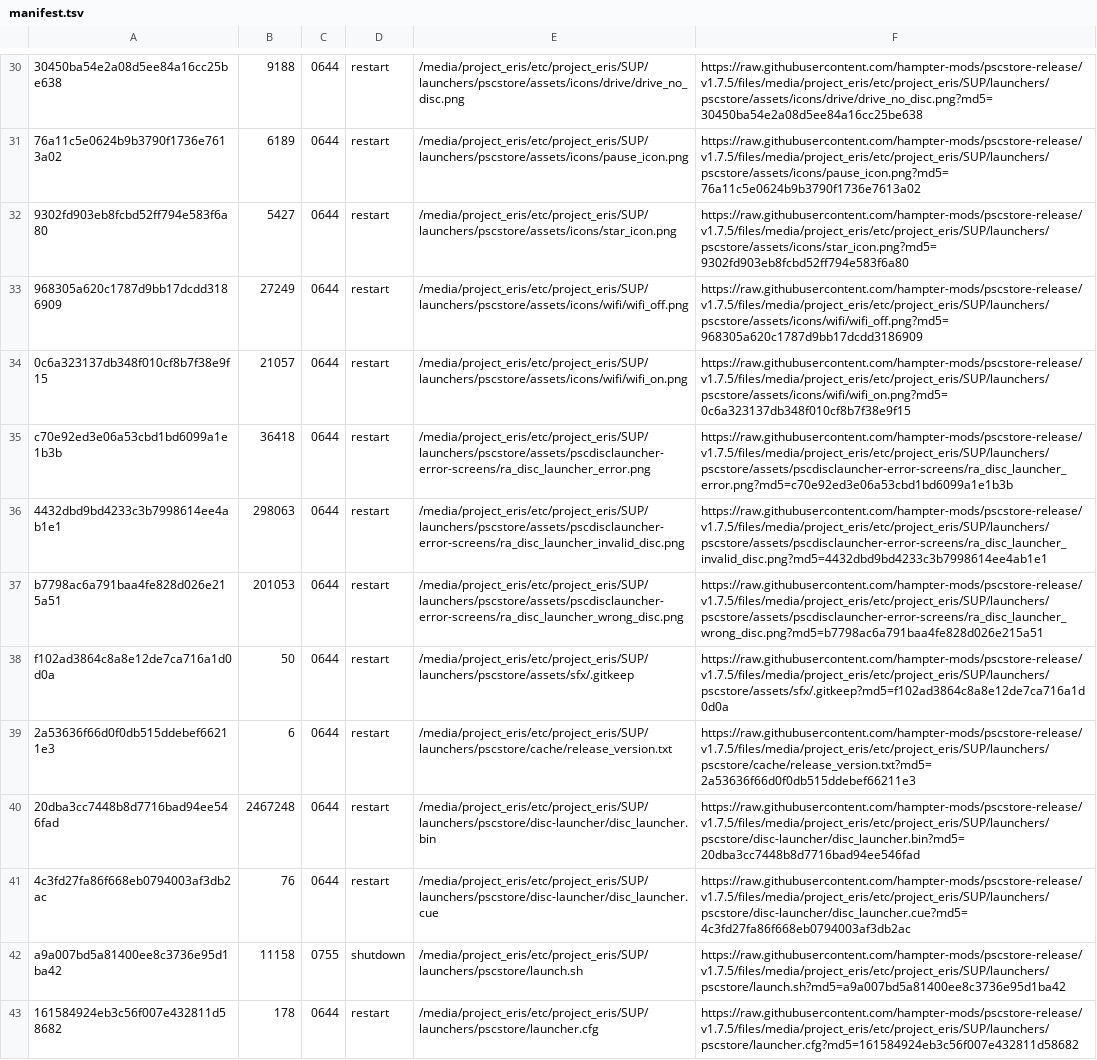
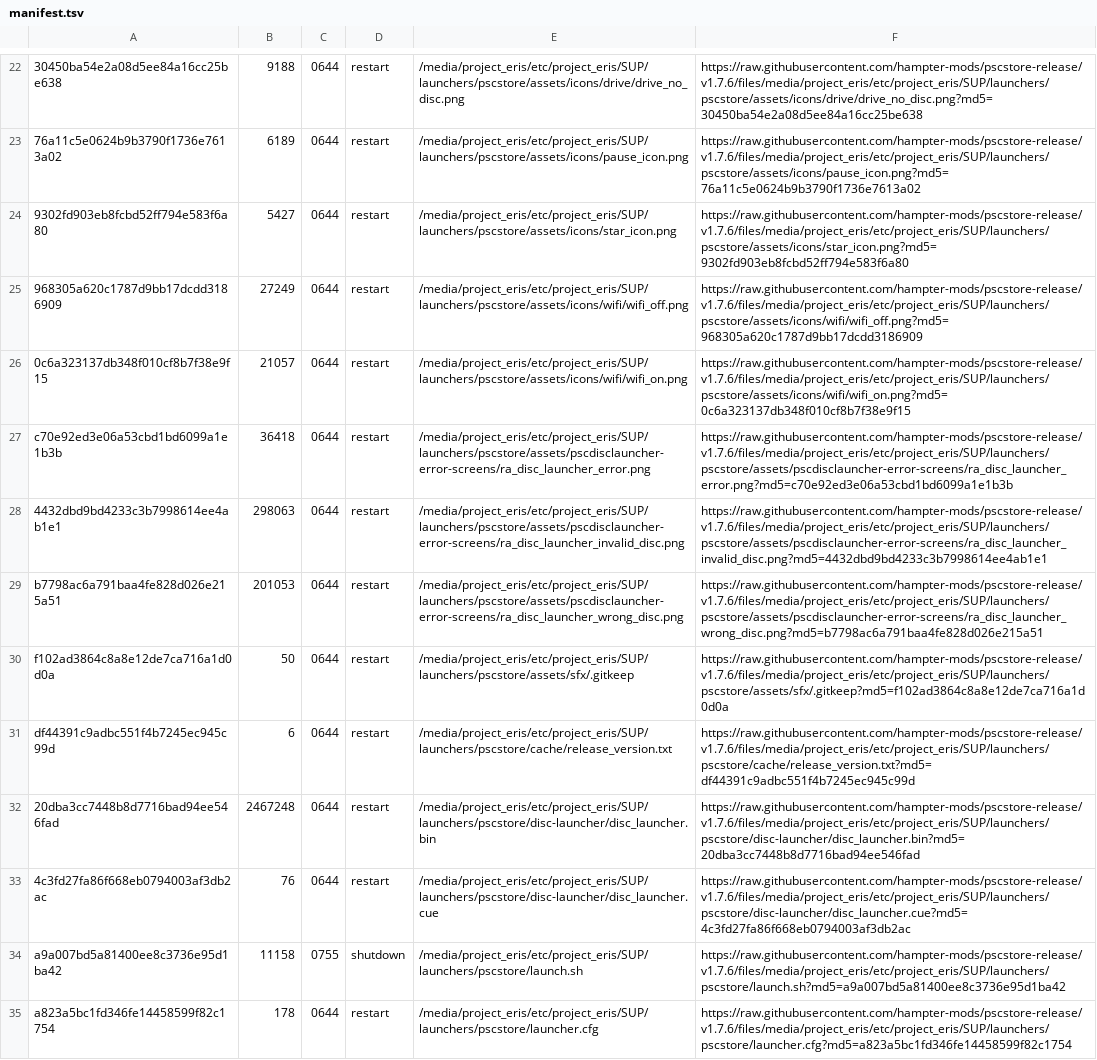
Before and after one commit to hampter-mods/pscstore-release, a TSV file: manifest.tsv, drawn as a sheet; only a part is shown, gaps mark what is left out; addresses are those after the commit; the diff covers the shown part only; the diff names each change by its address in the sheet, - before the commit and + after, or states it on an @@ line.

Commit message:
PSC Store update release 1.7.6
• Fixed PS1 verification for games with a SYSTEM.CNF serial located deep inside the BIN file.
• Fixed External Source Management so saved Size fields restore the Size toggle.
• Fixed alternative boot serial detection using known serials from pcsx_data.db.
• Normal multi-disc serials no longer incorrectly enable alias mode.
• Uninstall now removes /media/saves and /media/ps1_external_sources.tsv.
• Updated README and GitHub release notes to reflect the uninstall behavior.

```diff
--- a/manifest.tsv
+++ b/manifest.tsv
-F22: https://raw.githubusercontent.com/hampter-mods/pscstore-release/v1.7.5/files/media/project_eris/etc/project_eris/SUP/launchers/pscstore/assets/icons/drive/drive_no_disc.png?md5=30450ba54e2a08d5ee84a16cc25be638
+F22: https://raw.githubusercontent.com/hampter-mods/pscstore-release/v1.7.6/files/media/project_eris/etc/project_eris/SUP/launchers/pscstore/assets/icons/drive/drive_no_disc.png?md5=30450ba54e2a08d5ee84a16cc25be638
-F23: https://raw.githubusercontent.com/hampter-mods/pscstore-release/v1.7.5/files/media/project_eris/etc/project_eris/SUP/launchers/pscstore/assets/icons/pause_icon.png?md5=76a11c5e0624b9b3790f1736e7613a02
+F23: https://raw.githubusercontent.com/hampter-mods/pscstore-release/v1.7.6/files/media/project_eris/etc/project_eris/SUP/launchers/pscstore/assets/icons/pause_icon.png?md5=76a11c5e0624b9b3790f1736e7613a02
-F24: https://raw.githubusercontent.com/hampter-mods/pscstore-release/v1.7.5/files/media/project_eris/etc/project_eris/SUP/launchers/pscstore/assets/icons/star_icon.png?md5=9302fd903eb8fcbd52ff794e583f6a80
+F24: https://raw.githubusercontent.com/hampter-mods/pscstore-release/v1.7.6/files/media/project_eris/etc/project_eris/SUP/launchers/pscstore/assets/icons/star_icon.png?md5=9302fd903eb8fcbd52ff794e583f6a80
-F25: https://raw.githubusercontent.com/hampter-mods/pscstore-release/v1.7.5/files/media/project_eris/etc/project_eris/SUP/launchers/pscstore/assets/icons/wifi/wifi_off.png?md5=968305a620c1787d9bb17dcdd3186909
+F25: https://raw.githubusercontent.com/hampter-mods/pscstore-release/v1.7.6/files/media/project_eris/etc/project_eris/SUP/launchers/pscstore/assets/icons/wifi/wifi_off.png?md5=968305a620c1787d9bb17dcdd3186909
-F26: https://raw.githubusercontent.com/hampter-mods/pscstore-release/v1.7.5/files/media/project_eris/etc/project_eris/SUP/launchers/pscstore/assets/icons/wifi/wifi_on.png?md5=0c6a323137db348f010cf8b7f38e9f15
+F26: https://raw.githubusercontent.com/hampter-mods/pscstore-release/v1.7.6/files/media/project_eris/etc/project_eris/SUP/launchers/pscstore/assets/icons/wifi/wifi_on.png?md5=0c6a323137db348f010cf8b7f38e9f15
-F27: https://raw.githubusercontent.com/hampter-mods/pscstore-release/v1.7.5/files/media/project_eris/etc/project_eris/SUP/launchers/pscstore/assets/pscdisclauncher-error-screens/ra_disc_launcher_error.png?md5=c70e92ed3e06a53cbd1bd6099a1e1b3b
+F27: https://raw.githubusercontent.com/hampter-mods/pscstore-release/v1.7.6/files/media/project_eris/etc/project_eris/SUP/launchers/pscstore/assets/pscdisclauncher-error-screens/ra_disc_launcher_error.png?md5=c70e92ed3e06a53cbd1bd6099a1e1b3b
-F28: https://raw.githubusercontent.com/hampter-mods/pscstore-release/v1.7.5/files/media/project_eris/etc/project_eris/SUP/launchers/pscstore/assets/pscdisclauncher-error-screens/ra_disc_launcher_invalid_disc.png?md5=4432dbd9bd4233c3b7998614ee4ab1e1
+F28: https://raw.githubusercontent.com/hampter-mods/pscstore-release/v1.7.6/files/media/project_eris/etc/project_eris/SUP/launchers/pscstore/assets/pscdisclauncher-error-screens/ra_disc_launcher_invalid_disc.png?md5=4432dbd9bd4233c3b7998614ee4ab1e1
-F29: https://raw.githubusercontent.com/hampter-mods/pscstore-release/v1.7.5/files/media/project_eris/etc/project_eris/SUP/launchers/pscstore/assets/pscdisclauncher-error-screens/ra_disc_launcher_wrong_disc.png?md5=b7798ac6a791baa4fe828d026e215a51
+F29: https://raw.githubusercontent.com/hampter-mods/pscstore-release/v1.7.6/files/media/project_eris/etc/project_eris/SUP/launchers/pscstore/assets/pscdisclauncher-error-screens/ra_disc_launcher_wrong_disc.png?md5=b7798ac6a791baa4fe828d026e215a51
-F30: https://raw.githubusercontent.com/hampter-mods/pscstore-release/v1.7.5/files/media/project_eris/etc/project_eris/SUP/launchers/pscstore/assets/sfx/.gitkeep?md5=f102ad3864c8a8e12de7ca716a1d0d0a
+F30: https://raw.githubusercontent.com/hampter-mods/pscstore-release/v1.7.6/files/media/project_eris/etc/project_eris/SUP/launchers/pscstore/assets/sfx/.gitkeep?md5=f102ad3864c8a8e12de7ca716a1d0d0a
-A31: 2a53636f66d0f0db515ddebef66211e3
+A31: df44391c9adbc551f4b7245ec945c99d
-F31: https://raw.githubusercontent.com/hampter-mods/pscstore-release/v1.7.5/files/media/project_eris/etc/project_eris/SUP/launchers/pscstore/cache/release_version.txt?md5=2a53636f66d0f0db515ddebef66211e3
+F31: https://raw.githubusercontent.com/hampter-mods/pscstore-release/v1.7.6/files/media/project_eris/etc/project_eris/SUP/launchers/pscstore/cache/release_version.txt?md5=df44391c9adbc551f4b7245ec945c99d
-F32: https://raw.githubusercontent.com/hampter-mods/pscstore-release/v1.7.5/files/media/project_eris/etc/project_eris/SUP/launchers/pscstore/disc-launcher/disc_launcher.bin?md5=20dba3cc7448b8d7716bad94ee546fad
+F32: https://raw.githubusercontent.com/hampter-mods/pscstore-release/v1.7.6/files/media/project_eris/etc/project_eris/SUP/launchers/pscstore/disc-launcher/disc_launcher.bin?md5=20dba3cc7448b8d7716bad94ee546fad
-F33: https://raw.githubusercontent.com/hampter-mods/pscstore-release/v1.7.5/files/media/project_eris/etc/project_eris/SUP/launchers/pscstore/disc-launcher/disc_launcher.cue?md5=4c3fd27fa86f668eb0794003af3db2ac
+F33: https://raw.githubusercontent.com/hampter-mods/pscstore-release/v1.7.6/files/media/project_eris/etc/project_eris/SUP/launchers/pscstore/disc-launcher/disc_launcher.cue?md5=4c3fd27fa86f668eb0794003af3db2ac
-F34: https://raw.githubusercontent.com/hampter-mods/pscstore-release/v1.7.5/files/media/project_eris/etc/project_eris/SUP/launchers/pscstore/launch.sh?md5=a9a007bd5a81400ee8c3736e95d1ba42
+F34: https://raw.githubusercontent.com/hampter-mods/pscstore-release/v1.7.6/files/media/project_eris/etc/project_eris/SUP/launchers/pscstore/launch.sh?md5=a9a007bd5a81400ee8c3736e95d1ba42
-A35: 161584924eb3c56f007e432811d58682
+A35: a823a5bc1fd346fe14458599f82c1754
-F35: https://raw.githubusercontent.com/hampter-mods/pscstore-release/v1.7.5/files/media/project_eris/etc/project_eris/SUP/launchers/pscstore/launcher.cfg?md5=161584924eb3c56f007e432811d58682
+F35: https://raw.githubusercontent.com/hampter-mods/pscstore-release/v1.7.6/files/media/project_eris/etc/project_eris/SUP/launchers/pscstore/launcher.cfg?md5=a823a5bc1fd346fe14458599f82c1754
```
Also changed, not shown: 8 removed rows and 77 edited cells elsewhere in this file, 5 other files.
